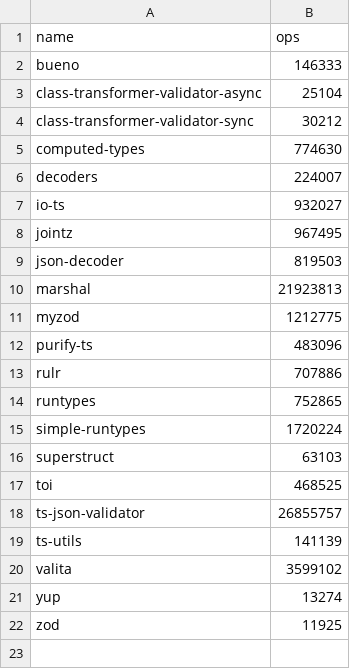
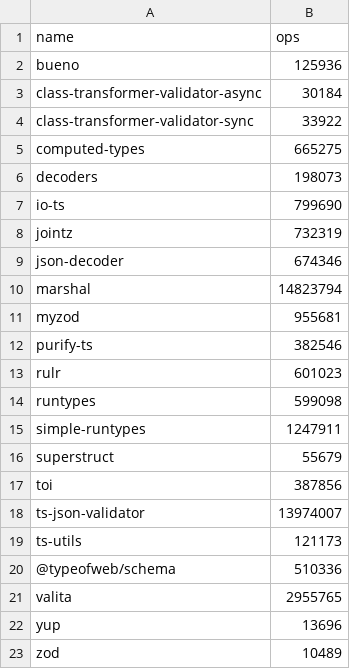
Before and after one commit to moltar/typescript-runtime-type-benchmarks, a CSV file: results/data-type-10.x.csv, drawn as a sheet.

```diff
--- a/results/data-type-10.x.csv
+++ b/results/data-type-10.x.csv
@@ -1,22 +1,23 @@
 name,ops
-bueno,146333
-class-transformer-validator-async,25104
-class-transformer-validator-sync,30212
-computed-types,774630
-decoders,224007
-io-ts,932027
-jointz,967495
-json-decoder,819503
-marshal,21923813
-myzod,1212775
-purify-ts,483096
-rulr,707886
-runtypes,752865
-simple-runtypes,1720224
-superstruct,63103
-toi,468525
-ts-json-validator,26855757
-ts-utils,141139
-valita,3599102
-yup,13274
-zod,11925
+bueno,125936
+class-transformer-validator-async,30184
+class-transformer-validator-sync,33922
+computed-types,665275
+decoders,198073
+io-ts,799690
+jointz,732319
+json-decoder,674346
+marshal,14823794
+myzod,955681
+purify-ts,382546
+rulr,601023
+runtypes,599098
+simple-runtypes,1247911
+superstruct,55679
+toi,387856
+ts-json-validator,13974007
+ts-utils,121173
+@typeofweb/schema,510336
+valita,2955765
+yup,13696
+zod,10489
```
Also changed, not shown: results/data-type-sans-outliers-10.x.csv, 4 other files.
